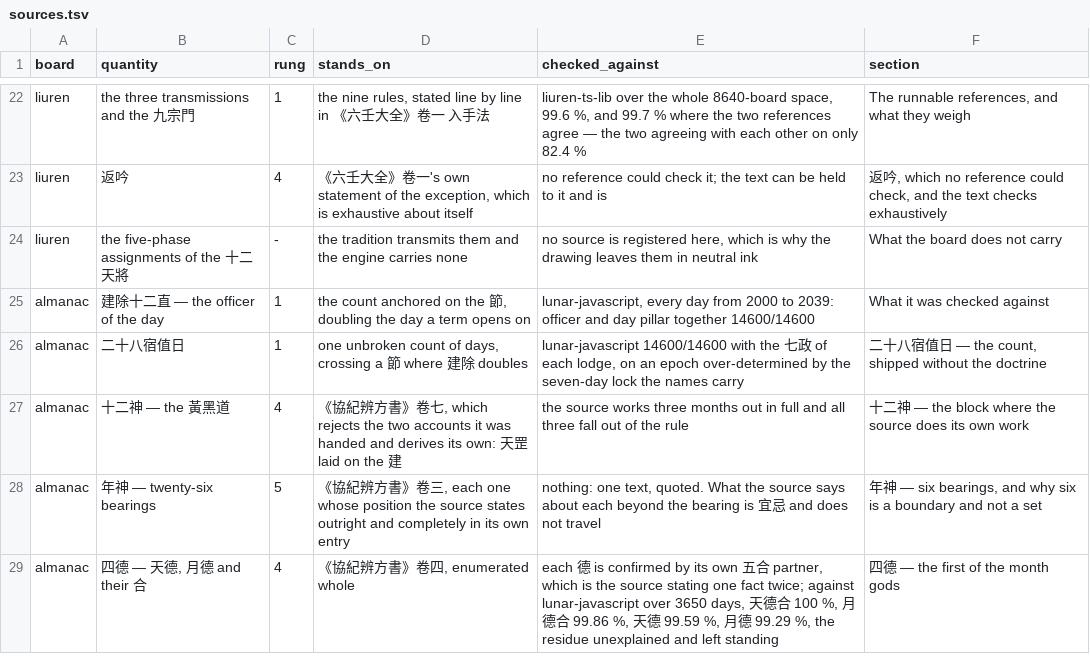
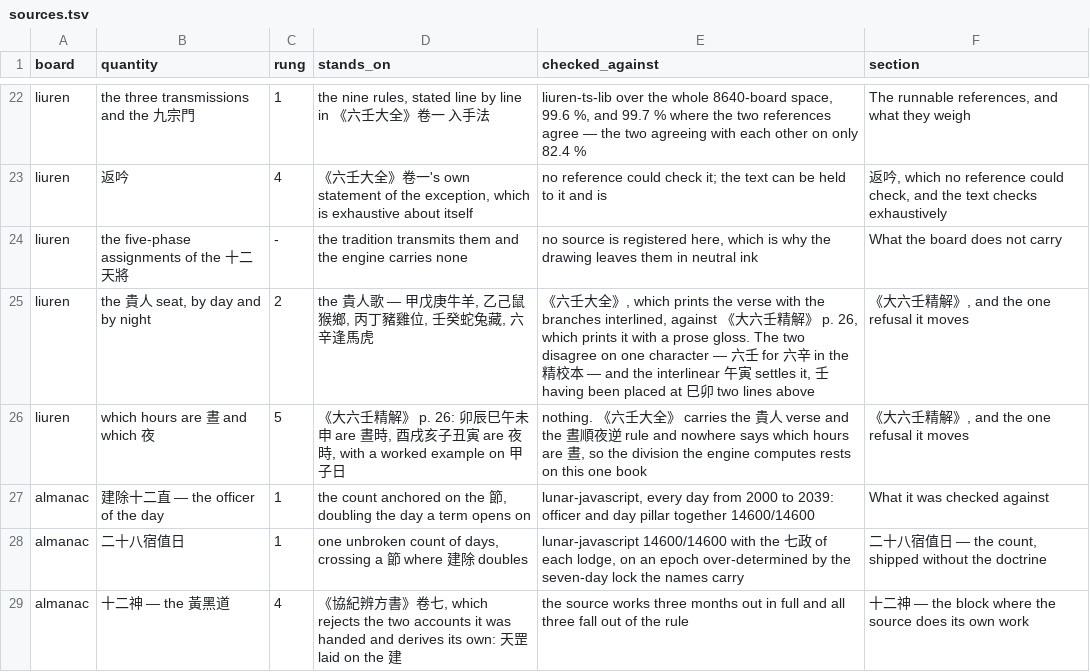
Before and after one commit to lineadicomando/shipan, a TSV file: docs/sources.tsv, drawn as a sheet; only a part is shown, gaps mark what is left out; the shorter side is filled out with more unchanged rows; the diff names each change by its address in the sheet, - before the commit and + after, or states it on an @@ line.

```diff
--- a/docs/sources.tsv
+++ b/docs/sources.tsv
+row 25: liuren | the 貴人 seat, by day and by night | 2 | the 貴人歌 — 甲戊庚牛羊, 乙己鼠猴鄉, 丙丁豬雞位, 壬癸蛇兔藏, 六辛逢馬虎 | 《六壬大全》, which prints the verse with the branches interlined, against 《大六壬精解》 p. 26, which prints it with a prose gloss. The two disagree on one character — 六壬 for 六辛 in the 精校本 — and the interlinear 午寅 settles it, 壬 having been placed at 巳卯 two lines above | 《大六壬精解》, and the one refusal it moves
+row 26: liuren | which hours are 晝 and which 夜 | 5 | 《大六壬精解》 p. 26: 卯辰巳午未申 are 晝時, 酉戌亥子丑寅 are 夜時, with a worked example on 甲子日 | nothing. 《六壬大全》 carries the 貴人 verse and the 晝順夜逆 rule and nowhere says which hours are 晝, so the division the engine computes rests on this one book | 《大六壬精解》, and the one refusal it moves
```
Also changed, not shown: 2 other files.
